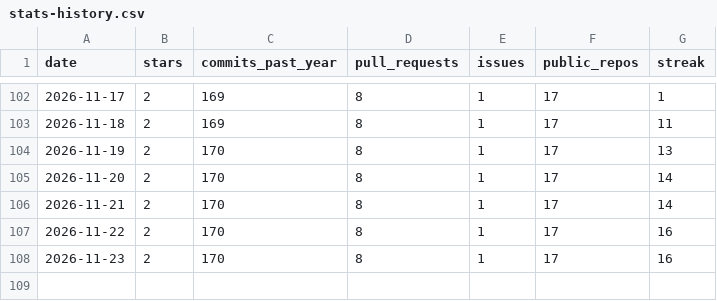
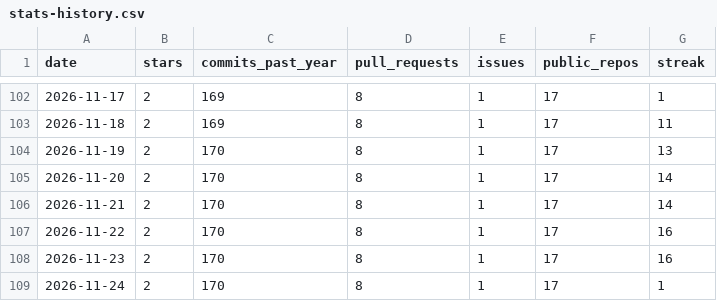
Before and after one commit to vpoonyak/vpoonyak, a CSV file: data/stats-history.csv, drawn as a sheet; only a part is shown, gaps mark what is left out.

```diff
--- a/data/stats-history.csv
+++ b/data/stats-history.csv
@@ -108 +108,2 @@ date,stars,commits_past_year,pull_requests,issues,public_repos,streak
 2026-11-23,2,170,8,1,17,16
+2026-11-24,2,170,8,1,17,1
```
Also changed, not shown: data/lang-history.csv, 3 other files.
